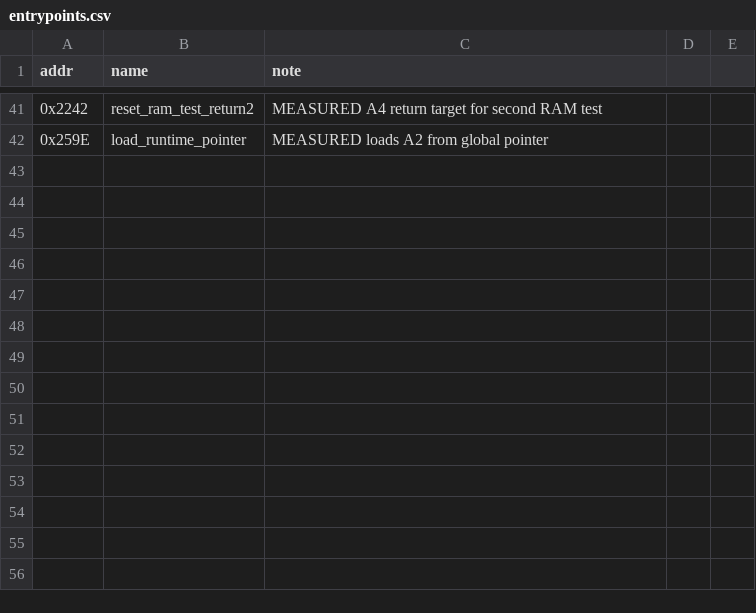
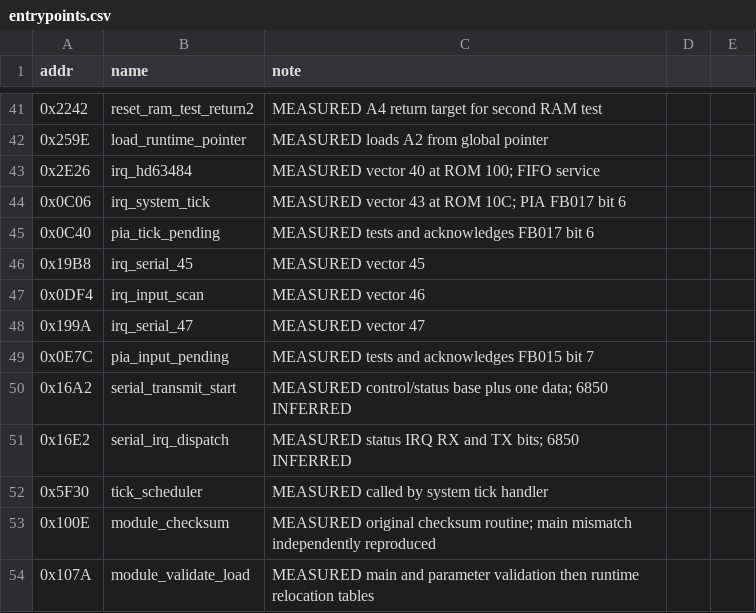
Before and after one commit to Vesuri/raypokeri, a CSV file: ghidra_scripts/entrypoints.csv, drawn as a sheet; only a part is shown, gaps mark what is left out.

```diff
--- a/ghidra_scripts/entrypoints.csv
+++ b/ghidra_scripts/entrypoints.csv
@@ -42 +42,13 @@ addr,name,note
 0x259E,load_runtime_pointer,MEASURED loads A2 from global pointer
+0x2E26,irq_hd63484,MEASURED vector 40 at ROM 100; FIFO service
+0x0C06,irq_system_tick,MEASURED vector 43 at ROM 10C; PIA FB017 bit 6
+0x0C40,pia_tick_pending,MEASURED tests and acknowledges FB017 bit 6
+0x19B8,irq_serial_45,MEASURED vector 45
+0x0DF4,irq_input_scan,MEASURED vector 46
+0x199A,irq_serial_47,MEASURED vector 47
+0x0E7C,pia_input_pending,MEASURED tests and acknowledges FB015 bit 7
+0x16A2,serial_transmit_start,MEASURED control/status base plus one data; 6850 INFERRED
+0x16E2,serial_irq_dispatch,MEASURED status IRQ RX and TX bits; 6850 INFERRED
+0x5F30,tick_scheduler,MEASURED called by system tick handler
+0x100E,module_checksum,MEASURED original checksum routine; main mismatch independently reproduced
+0x107A,module_validate_load,MEASURED main and parameter validation then runtime relocation tables
```
Also changed, not shown: disasm/symbols.csv, 7 other files.
